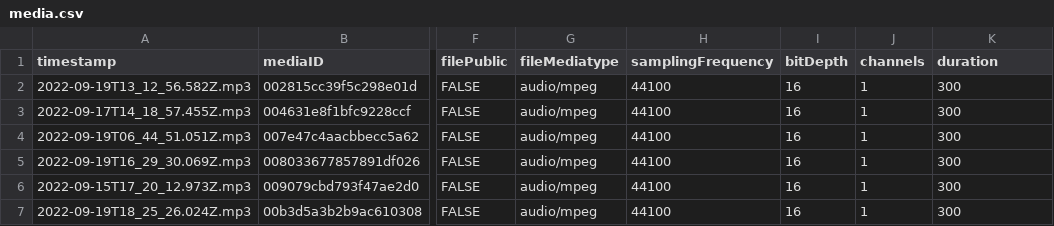
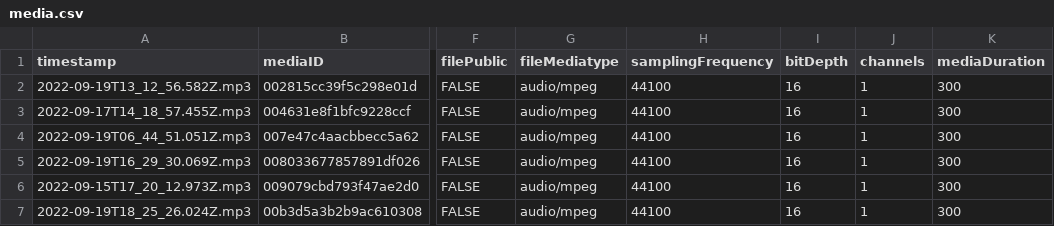
Before and after one commit to camera-traps/bioacoustics, a CSV file: data/interim/sound_of_norway/media.csv, drawn as a sheet; only a part is shown, gaps mark what is left out; the diff names each change by its address in the sheet, - before the commit and + after, or states it on an @@ line.

Commit message:
use mediaDuration

```diff
--- a/data/interim/sound_of_norway/media.csv
+++ b/data/interim/sound_of_norway/media.csv
-K1: duration
+K1: mediaDuration
```
Also changed, not shown: data/processed/sound_of_norway/media.csv, 2 other files.
